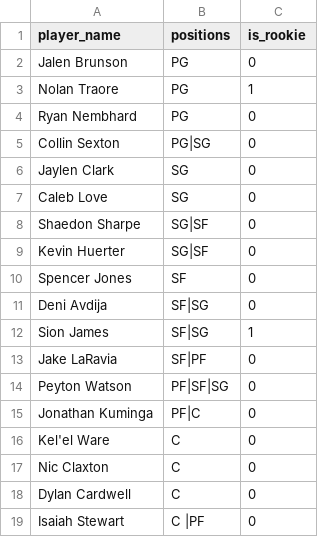
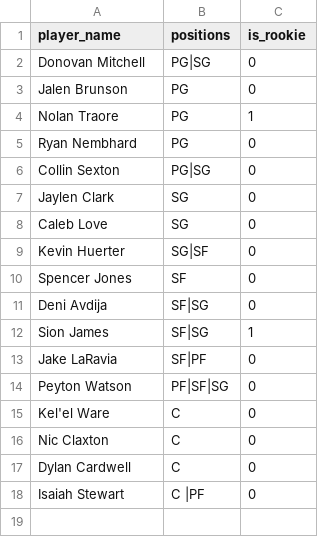
Before and after one commit to henriquegilles/NBA_Analisys, a CSV file: seeds/my_roster.csv, drawn as a sheet; removed rows and columns are numbered as before the commit, all else as after; the diff names each change by its address in the sheet, - before the commit and + after, or states it on an @@ line.

```diff
--- a/seeds/my_roster.csv
+++ b/seeds/my_roster.csv
+row 2: Donovan Mitchell | PG|SG | 0
-row 8: Shaedon Sharpe | SG|SF | 0
-row 15: Jonathan Kuminga | PF|C | 0
```
Also changed, not shown: 5 other files.
